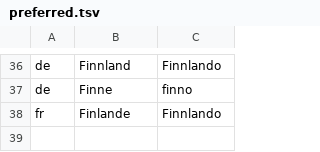
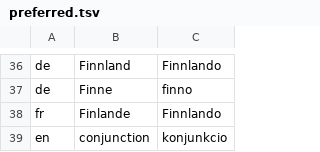
Before and after one commit to kotchwane/bona-vortaro, a TSV file: app/src/main/assets/frequency/preferred.tsv, drawn as a sheet; only a part is shown, gaps mark what is left out.

```diff
--- a/app/src/main/assets/frequency/preferred.tsv
+++ b/app/src/main/assets/frequency/preferred.tsv
@@ -38 +38,2 @@ de	Finne	finno
 fr	Finlande	Finnlando
+en	conjunction	konjunkcio
```
Also changed, not shown: 1 other file.
